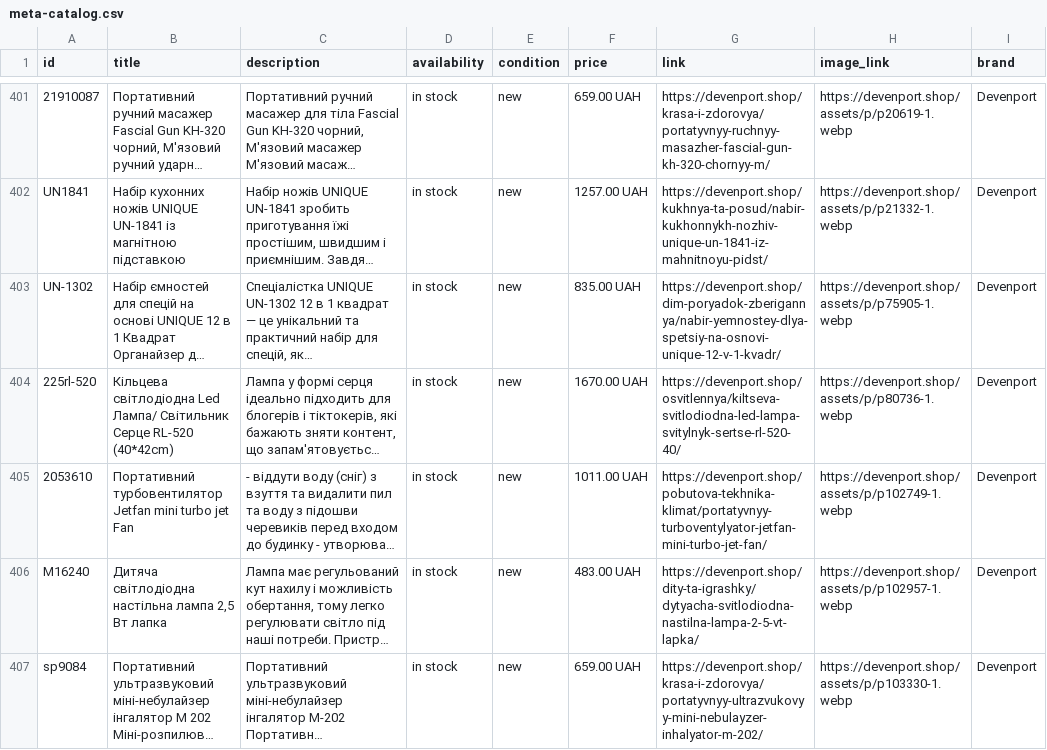
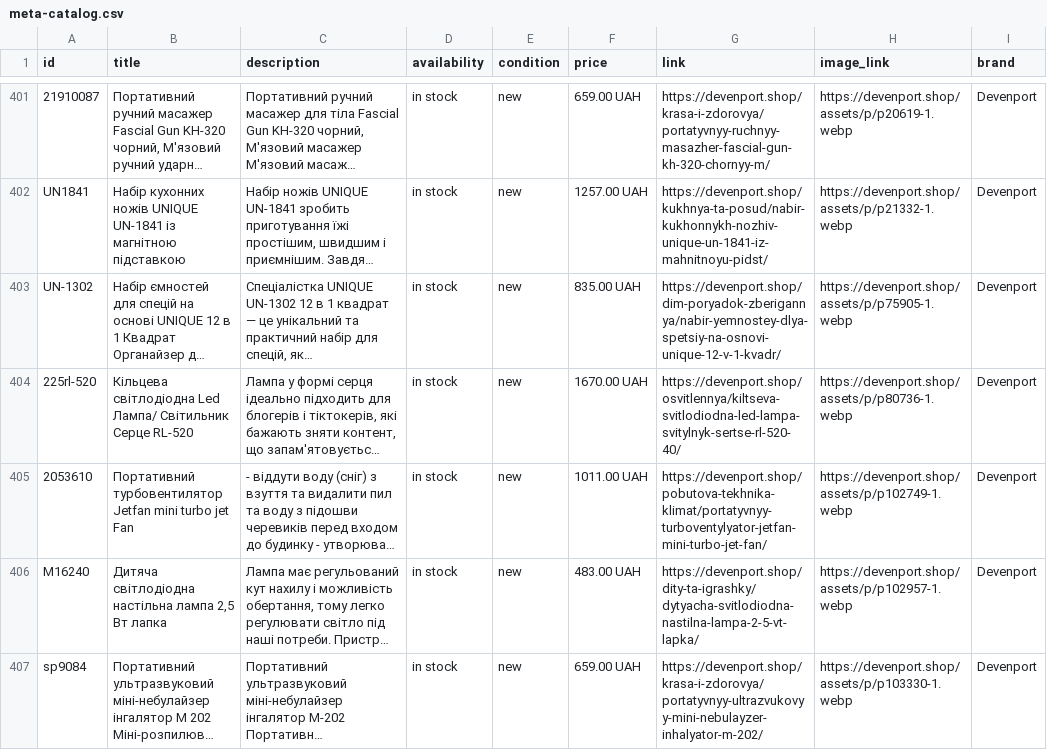
Before and after one commit to alekskenuey-ui/Devenport, a CSV file: feeds/meta-catalog.csv, drawn as a sheet; only a part is shown, gaps mark what is left out; long unchanged cells end in …; the diff names each change by its address in the sheet, - before the commit and + after, or states it on an @@ line.

```diff
--- a/feeds/meta-catalog.csv
+++ b/feeds/meta-catalog.csv
-B404 (title): …Серце RL-520 (40*42cm)
+B404 (title): …Серце RL-520
```
Also changed, not shown: 10 other files.
